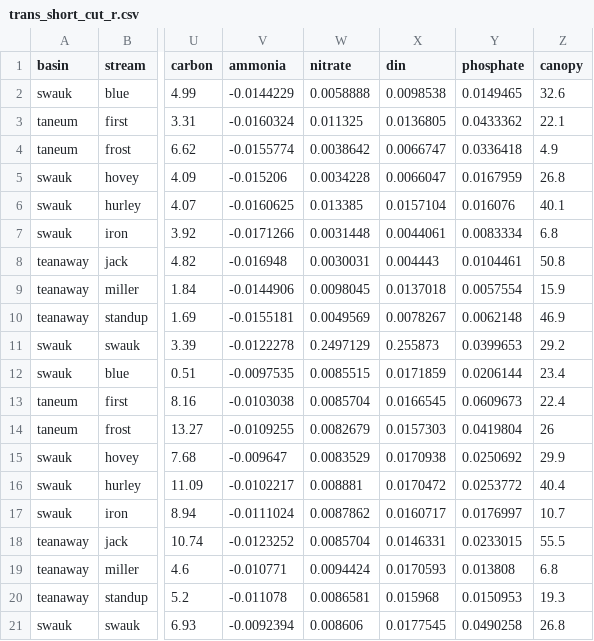
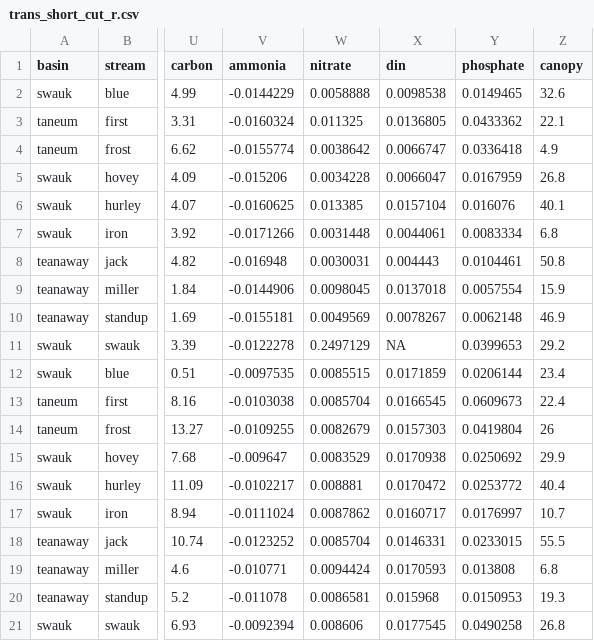
Before and after one commit to lessigz/Thesis, a CSV file: trans_short_cut_r.csv, drawn as a sheet; only a part is shown, gaps mark what is left out; the diff names each change by its address in the sheet, - before the commit and + after, or states it on an @@ line.

```diff
--- a/trans_short_cut_r.csv
+++ b/trans_short_cut_r.csv
-X11 (din): 0.255873
+X11 (din): NA
```
Also changed, not shown: 3 other files.
